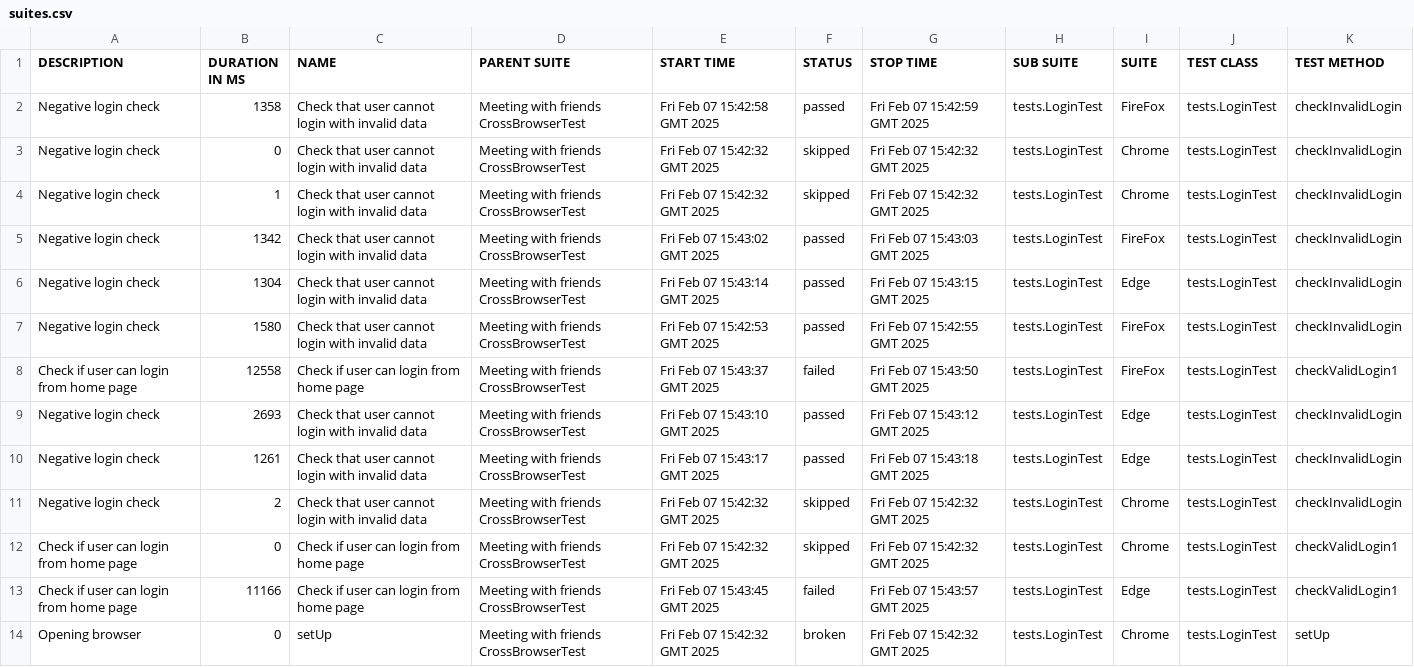
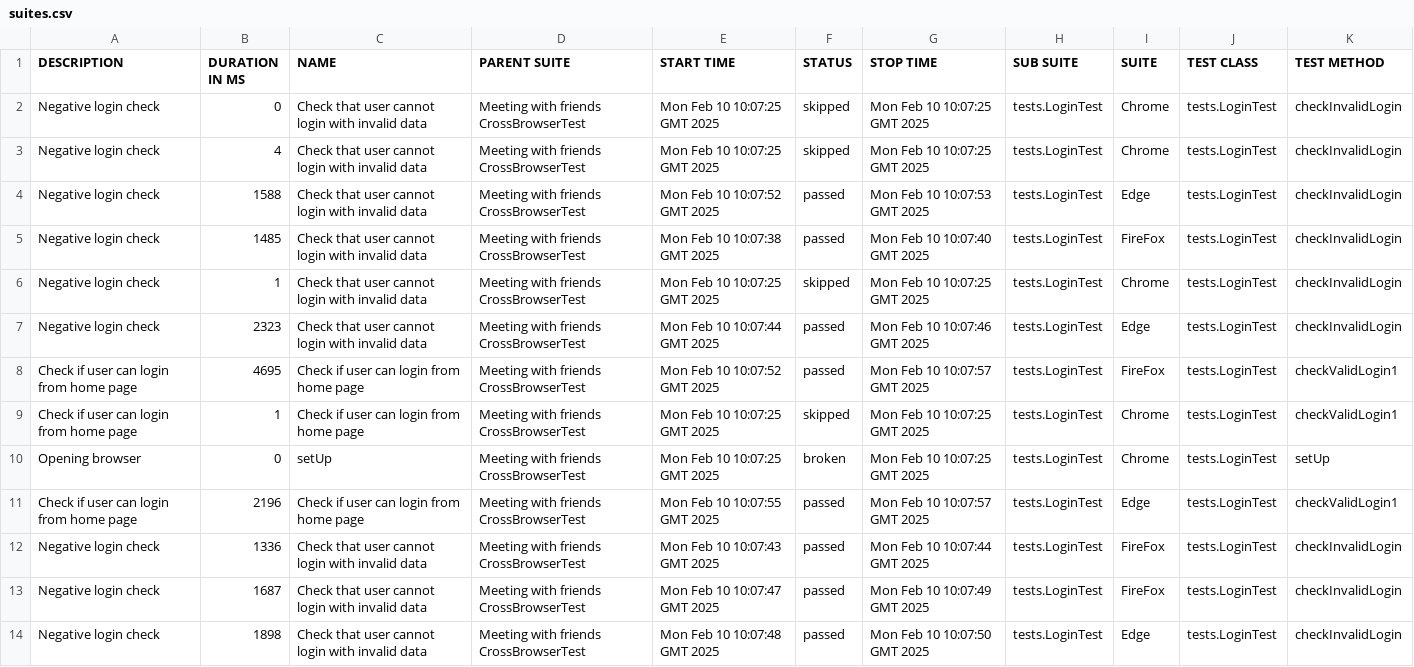
Before and after one commit to vmccnc/meeting-with-friends-aqa-java, a CSV file: 1/data/suites.csv, drawn as a sheet; removed rows and columns are numbered as before the commit, all else as after; the diff names each change by its address in the sheet, - before the commit and + after, or states it on an @@ line.

```diff
--- a/1/data/suites.csv
+++ b/1/data/suites.csv
-row 2: Negative login check | 1358 | Check that user cannot login with invalid data | Meeting with friends CrossBrowserTest | Fri Feb 07 15:42:58 GMT 2025 | passed | Fri Feb 07 15:42:59 GMT 2025 | tests.LoginTest | FireFox | tests.LoginTest | checkInvalidLogin
-E2:E3 (START TIME): Fri Feb 07 15:42:32 GMT 2025
+E2:E3 (START TIME): Mon Feb 10 10:07:25 GMT 2025
-G2:G3 (STOP TIME): Fri Feb 07 15:42:32 GMT 2025
+G2:G3 (STOP TIME): Mon Feb 10 10:07:25 GMT 2025
-B3 (DURATION IN MS): 1
+B3 (DURATION IN MS): 4
-row 5: Negative login check | 1342 | Check that user cannot login with invalid data | Meeting with friends CrossBrowserTest | Fri Feb 07 15:43:02 GMT 2025 | passed | Fri Feb 07 15:43:03 GMT 2025 | tests.LoginTest | FireFox | tests.LoginTest | checkInvalidLogin
-B4 (DURATION IN MS): 1304
+B4 (DURATION IN MS): 1588
-E4 (START TIME): Fri Feb 07 15:43:14 GMT 2025
+E4 (START TIME): Mon Feb 10 10:07:52 GMT 2025
-G4 (STOP TIME): Fri Feb 07 15:43:15 GMT 2025
+G4 (STOP TIME): Mon Feb 10 10:07:53 GMT 2025
-B5 (DURATION IN MS): 1580
+B5 (DURATION IN MS): 1485
-E5 (START TIME): Fri Feb 07 15:42:53 GMT 2025
+E5 (START TIME): Mon Feb 10 10:07:38 GMT 2025
-G5 (STOP TIME): Fri Feb 07 15:42:55 GMT 2025
+G5 (STOP TIME): Mon Feb 10 10:07:40 GMT 2025
-row 8: Check if user can login from home page | 12558 | Check if user can login from home page | Meeting with friends CrossBrowserTest | Fri Feb 07 15:43:37 GMT 2025 | failed | Fri Feb 07 15:43:50 GMT 2025 | tests.LoginTest | FireFox | tests.LoginTest | checkValidLogin1
-B6 (DURATION IN MS): 2693
+B6 (DURATION IN MS): 1
-E6 (START TIME): Fri Feb 07 15:43:10 GMT 2025
+E6 (START TIME): Mon Feb 10 10:07:25 GMT 2025
-F6 (STATUS): passed
+F6 (STATUS): skipped
-G6 (STOP TIME): Fri Feb 07 15:43:12 GMT 2025
+G6 (STOP TIME): Mon Feb 10 10:07:25 GMT 2025
-I6 (SUITE): Edge
+I6 (SUITE): Chrome
-B7 (DURATION IN MS): 1261
+B7 (DURATION IN MS): 2323
-E7 (START TIME): Fri Feb 07 15:43:17 GMT 2025
+E7 (START TIME): Mon Feb 10 10:07:44 GMT 2025
-G7 (STOP TIME): Fri Feb 07 15:43:18 GMT 2025
+G7 (STOP TIME): Mon Feb 10 10:07:46 GMT 2025
-row 11: Negative login check | 2 | Check that user cannot login with invalid data | Meeting with friends CrossBrowserTest | Fri Feb 07 15:42:32 GMT 2025 | skipped | Fri Feb 07 15:42:32 GMT 2025 | tests.LoginTest | Chrome | tests.LoginTest | checkInvalidLogin
-B8 (DURATION IN MS): 0
+B8 (DURATION IN MS): 4695
-E8 (START TIME): Fri Feb 07 15:42:32 GMT 2025
+E8 (START TIME): Mon Feb 10 10:07:52 GMT 2025
-F8 (STATUS): skipped
+F8 (STATUS): passed
-G8 (STOP TIME): Fri Feb 07 15:42:32 GMT 2025
+G8 (STOP TIME): Mon Feb 10 10:07:57 GMT 2025
-I8 (SUITE): Chrome
+I8 (SUITE): FireFox
-B9 (DURATION IN MS): 11166
+B9 (DURATION IN MS): 1
-E9 (START TIME): Fri Feb 07 15:43:45 GMT 2025
+E9 (START TIME): Mon Feb 10 10:07:25 GMT 2025
-F9 (STATUS): failed
+F9 (STATUS): skipped
-G9 (STOP TIME): Fri Feb 07 15:43:57 GMT 2025
+G9 (STOP TIME): Mon Feb 10 10:07:25 GMT 2025
-I9 (SUITE): Edge
+I9 (SUITE): Chrome
-E10 (START TIME): Fri Feb 07 15:42:32 GMT 2025
+E10 (START TIME): Mon Feb 10 10:07:25 GMT 2025
-G10 (STOP TIME): Fri Feb 07 15:42:32 GMT 2025
+G10 (STOP TIME): Mon Feb 10 10:07:25 GMT 2025
+row 11: Check if user can login from home page | 2196 | Check if user can login from home page | Meeting with friends CrossBrowserTest | Mon Feb 10 10:07:55 GMT 2025 | passed | Mon Feb 10 10:07:57 GMT 2025 | tests.LoginTest | Edge | tests.LoginTest | checkValidLogin1
+row 12: Negative login check | 1336 | Check that user cannot login with invalid data | Meeting with friends CrossBrowserTest | Mon Feb 10 10:07:43 GMT 2025 | passed | Mon Feb 10 10:07:44 GMT 2025 | tests.LoginTest | FireFox | tests.LoginTest | checkInvalidLogin
+row 13: Negative login check | 1687 | Check that user cannot login with invalid data | Meeting with friends CrossBrowserTest | Mon Feb 10 10:07:47 GMT 2025 | passed | Mon Feb 10 10:07:49 GMT 2025 | tests.LoginTest | FireFox | tests.LoginTest | checkInvalidLogin
+row 14: Negative login check | 1898 | Check that user cannot login with invalid data | Meeting with friends CrossBrowserTest | Mon Feb 10 10:07:48 GMT 2025 | passed | Mon Feb 10 10:07:50 GMT 2025 | tests.LoginTest | Edge | tests.LoginTest | checkInvalidLogin
```
Also changed, not shown: 46 other files.
